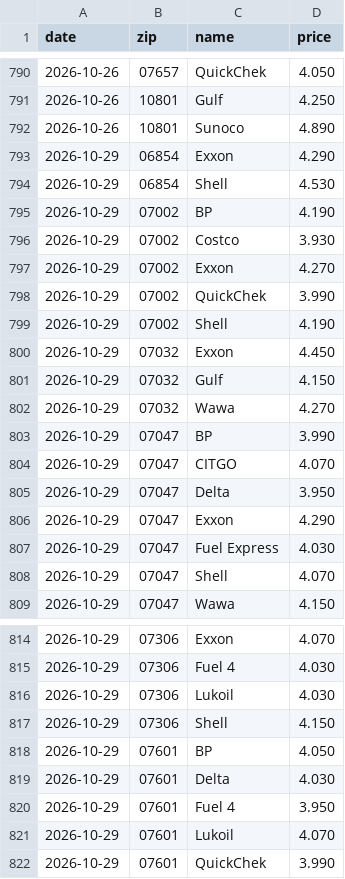
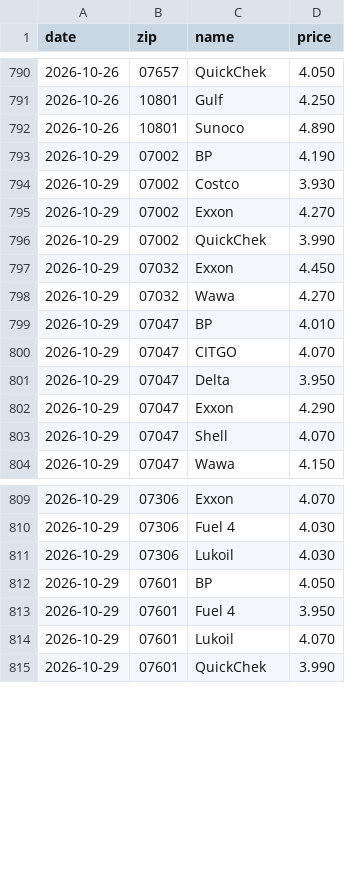
Before and after one commit to dreamerskymaster/costco_fuel_notifier, a CSV file: data/us_station_history.csv, drawn as a sheet; only a part is shown, gaps mark what is left out; the diff covers the shown part only.

```diff
--- a/data/us_station_history.csv
+++ b/data/us_station_history.csv
@@ -792,4 +792,2 @@ date,zip,name,price
 2026-10-26,10801,Sunoco,4.890
-2026-10-29,06854,Exxon,4.290
-2026-10-29,06854,Shell,4.530
 2026-10-29,07002,BP,4.190
@@ -798,7 +796,5 @@ date,zip,name,price
 2026-10-29,07002,QuickChek,3.990
-2026-10-29,07002,Shell,4.190
 2026-10-29,07032,Exxon,4.450
-2026-10-29,07032,Gulf,4.150
 2026-10-29,07032,Wawa,4.270
-2026-10-29,07047,BP,3.990
+2026-10-29,07047,BP,4.010
 2026-10-29,07047,CITGO,4.070
@@ -806,3 +802,2 @@ date,zip,name,price
 2026-10-29,07047,Exxon,4.290
-2026-10-29,07047,Fuel Express,4.030
 2026-10-29,07047,Shell,4.070
@@ -816,5 +811,3 @@ date,zip,name,price
 2026-10-29,07306,Lukoil,4.030
-2026-10-29,07306,Shell,4.150
 2026-10-29,07601,BP,4.050
-2026-10-29,07601,Delta,4.030
 2026-10-29,07601,Fuel 4,3.950
```
Also changed, not shown: 2 removed rows elsewhere in this file, 2 other files.
